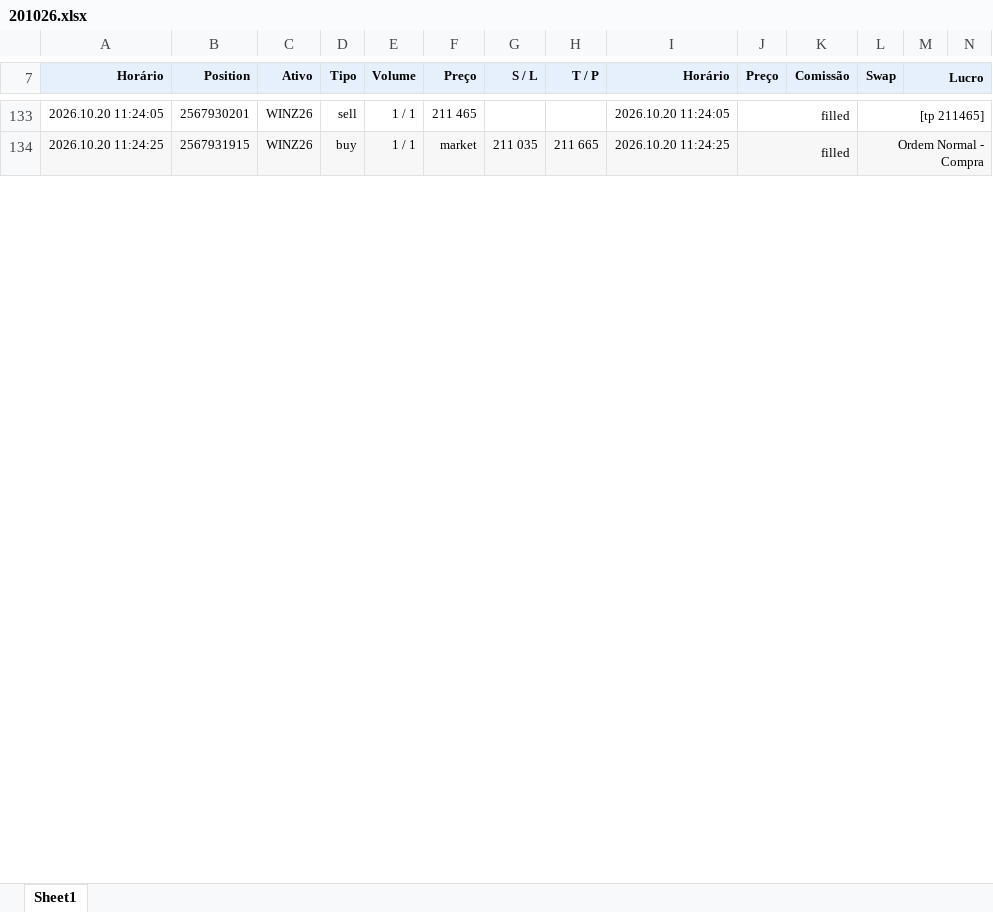
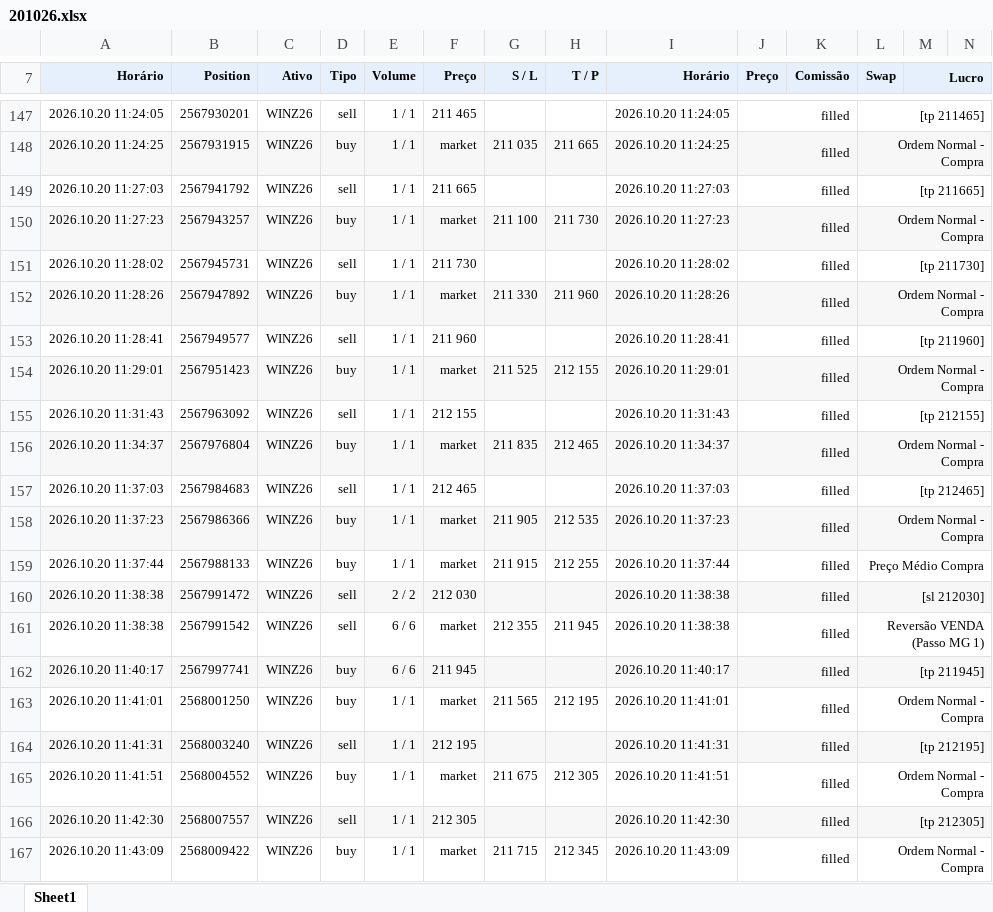
Before and after one commit to GatewayTecnologia/DayTrade, an Excel workbook: 201026.xlsx, sheet Sheet1, drawn as a sheet; only a part is shown, gaps mark what is left out; values as stored, in another font and other column widths than the file's, no borders; charts and pictures not drawn; the diff covers the shown part only; the diff names each change by its address in the sheet, - before the commit and + after, or states it on an @@ line.

```diff
--- a/201026.xlsx (sheet Sheet1)
+++ b/201026.xlsx (sheet Sheet1)
+row 149: 2026.10.20 11:27:03 | 2567941792 | WINZ26 | sell | 1 / 1 | 211 665 |  |  | 2026.10.20 11:27:03 | filled |  | [tp 211665]
+row 150: 2026.10.20 11:27:23 | 2567943257 | WINZ26 | buy | 1 / 1 | market | 211 100 | 211 730 | 2026.10.20 11:27:23 | filled |  | Ordem Normal - Compra
+row 151: 2026.10.20 11:28:02 | 2567945731 | WINZ26 | sell | 1 / 1 | 211 730 |  |  | 2026.10.20 11:28:02 | filled |  | [tp 211730]
+row 152: 2026.10.20 11:28:26 | 2567947892 | WINZ26 | buy | 1 / 1 | market | 211 330 | 211 960 | 2026.10.20 11:28:26 | filled |  | Ordem Normal - Compra
+row 153: 2026.10.20 11:28:41 | 2567949577 | WINZ26 | sell | 1 / 1 | 211 960 |  |  | 2026.10.20 11:28:41 | filled |  | [tp 211960]
+row 154: 2026.10.20 11:29:01 | 2567951423 | WINZ26 | buy | 1 / 1 | market | 211 525 | 212 155 | 2026.10.20 11:29:01 | filled |  | Ordem Normal - Compra
+row 155: 2026.10.20 11:31:43 | 2567963092 | WINZ26 | sell | 1 / 1 | 212 155 |  |  | 2026.10.20 11:31:43 | filled |  | [tp 212155]
+row 156: 2026.10.20 11:34:37 | 2567976804 | WINZ26 | buy | 1 / 1 | market | 211 835 | 212 465 | 2026.10.20 11:34:37 | filled |  | Ordem Normal - Compra
+row 157: 2026.10.20 11:37:03 | 2567984683 | WINZ26 | sell | 1 / 1 | 212 465 |  |  | 2026.10.20 11:37:03 | filled |  | [tp 212465]
+row 158: 2026.10.20 11:37:23 | 2567986366 | WINZ26 | buy | 1 / 1 | market | 211 905 | 212 535 | 2026.10.20 11:37:23 | filled |  | Ordem Normal - Compra
+row 159: 2026.10.20 11:37:44 | 2567988133 | WINZ26 | buy | 1 / 1 | market | 211 915 | 212 255 | 2026.10.20 11:37:44 | filled |  | Preço Médio Compra
+row 160: 2026.10.20 11:38:38 | 2567991472 | WINZ26 | sell | 2 / 2 | 212 030 |  |  | 2026.10.20 11:38:38 | filled |  | [sl 212030]
+row 161: 2026.10.20 11:38:38 | 2567991542 | WINZ26 | sell | 6 / 6 | market | 212 355 | 211 945 | 2026.10.20 11:38:38 | filled |  | Reversão VENDA (Passo MG 1)
+row 162: 2026.10.20 11:40:17 | 2567997741 | WINZ26 | buy | 6 / 6 | 211 945 |  |  | 2026.10.20 11:40:17 | filled |  | [tp 211945]
+row 163: 2026.10.20 11:41:01 | 2568001250 | WINZ26 | buy | 1 / 1 | market | 211 565 | 212 195 | 2026.10.20 11:41:01 | filled |  | Ordem Normal - Compra
+row 164: 2026.10.20 11:41:31 | 2568003240 | WINZ26 | sell | 1 / 1 | 212 195 |  |  | 2026.10.20 11:41:31 | filled |  | [tp 212195]
+row 165: 2026.10.20 11:41:51 | 2568004552 | WINZ26 | buy | 1 / 1 | market | 211 675 | 212 305 | 2026.10.20 11:41:51 | filled |  | Ordem Normal - Compra
+row 166: 2026.10.20 11:42:30 | 2568007557 | WINZ26 | sell | 1 / 1 | 212 305 |  |  | 2026.10.20 11:42:30 | filled |  | [tp 212305]
+row 167: 2026.10.20 11:43:09 | 2568009422 | WINZ26 | buy | 1 / 1 | market | 211 715 | 212 345 | 2026.10.20 11:43:09 | filled |  | Ordem Normal - Compra
```
Also changed, not shown: 57 added rows, 4 removed rows and 30 edited cells elsewhere in this sheet, formulas that keep their value, charts or pictures.
